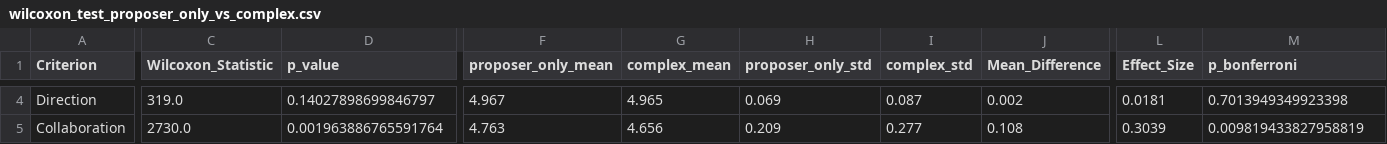
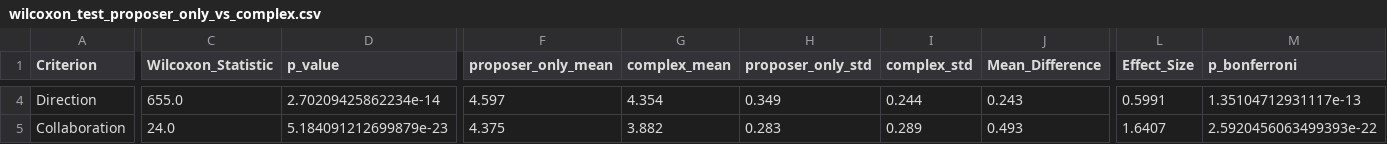
Before and after one commit to amin-kamaleddin/Psychotherapy-Agent, a CSV file: Eval/csv/wilcoxon_test_proposer_only_vs_complex.csv, drawn as a sheet; only a part is shown, gaps mark what is left out; the diff covers the shown part only; the diff names each change by its address in the sheet, - before the commit and + after, or states it on an @@ line.

```diff
--- a/Eval/csv/wilcoxon_test_proposer_only_vs_complex.csv
+++ b/Eval/csv/wilcoxon_test_proposer_only_vs_complex.csv
-C4 (Wilcoxon_Statistic): 319.0
+C4 (Wilcoxon_Statistic): 655.0
-D4 (p_value): 0.14027898699846797
+D4 (p_value): 2.70209425862234e-14
-F4 (proposer_only_mean): 4.967
+F4 (proposer_only_mean): 4.597
-G4 (complex_mean): 4.965
+G4 (complex_mean): 4.354
-H4 (proposer_only_std): 0.069
+H4 (proposer_only_std): 0.349
-I4 (complex_std): 0.087
+I4 (complex_std): 0.244
-J4 (Mean_Difference): 0.002
+J4 (Mean_Difference): 0.243
-L4 (Effect_Size): 0.0181
+L4 (Effect_Size): 0.5991
-M4 (p_bonferroni): 0.7013949349923398
+M4 (p_bonferroni): 1.35104712931117e-13
-C5 (Wilcoxon_Statistic): 2730.0
+C5 (Wilcoxon_Statistic): 24.0
-D5 (p_value): 0.001963886765591764
+D5 (p_value): 5.184091212699879e-23
-F5 (proposer_only_mean): 4.763
+F5 (proposer_only_mean): 4.375
-G5 (complex_mean): 4.656
+G5 (complex_mean): 3.882
-H5 (proposer_only_std): 0.209
+H5 (proposer_only_std): 0.283
-I5 (complex_std): 0.277
+I5 (complex_std): 0.289
-J5 (Mean_Difference): 0.108
+J5 (Mean_Difference): 0.493
-L5 (Effect_Size): 0.3039
+L5 (Effect_Size): 1.6407
-M5 (p_bonferroni): 0.009819433827958819
+M5 (p_bonferroni): 2.5920456063499393e-22
```
Also changed, not shown: 104 edited cells elsewhere in this file, Eval/csv/comparison_results.csv, Eval/csv/feedback_scores_by_criterion.csv, 33 other files.
